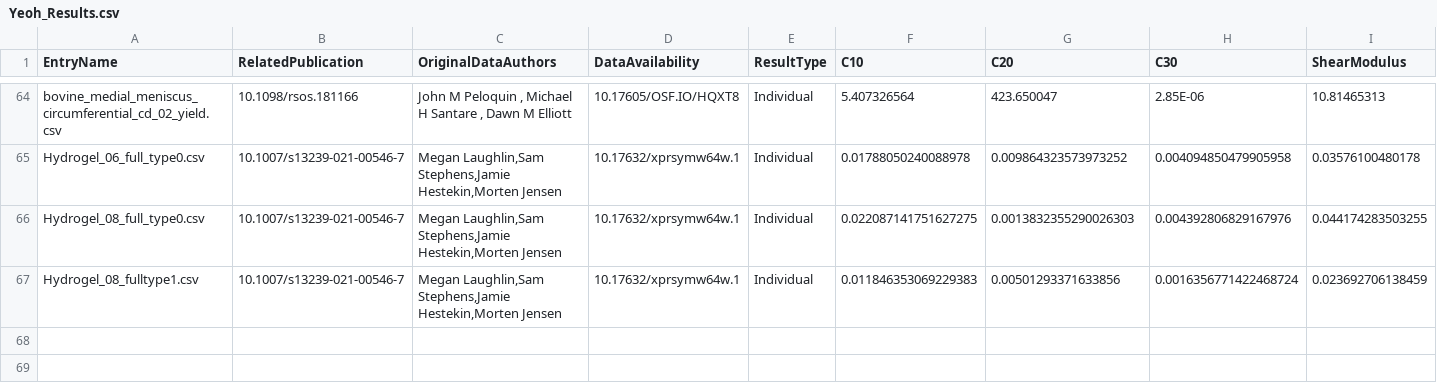
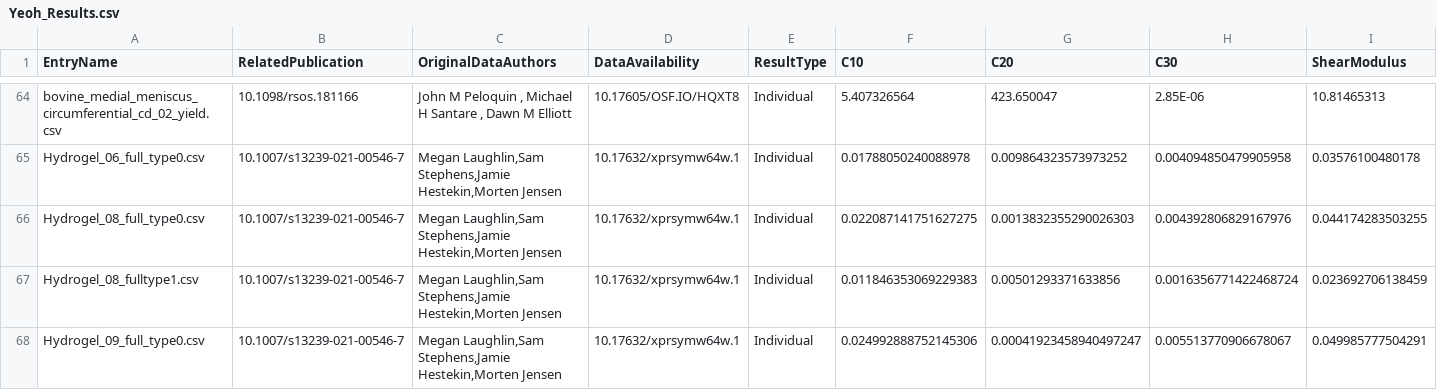
Before and after one commit to Fit2Tissue/Hyperelastic-Material-Models, a CSV file: Yeoh_Results.csv, drawn as a sheet; only a part is shown, gaps mark what is left out; rows hold the shown columns only; the diff names each change by its address in the sheet, - before the commit and + after, or states it on an @@ line.

Commit message:
Append results for Yeoh with note

```diff
--- a/Yeoh_Results.csv
+++ b/Yeoh_Results.csv
+row 68: Hydrogel_09_full_type0.csv | 10.1007/s13239-021-00546-7 | Megan Laughlin,Sam Stephens,Jamie Hestekin,Morten Jensen | 10.17632/xprsymw64w.1 | Individual | 0.024992888752145306 | 0.00041923458940497247 | 0.005513770906678067 | 0.049985777504291
```
